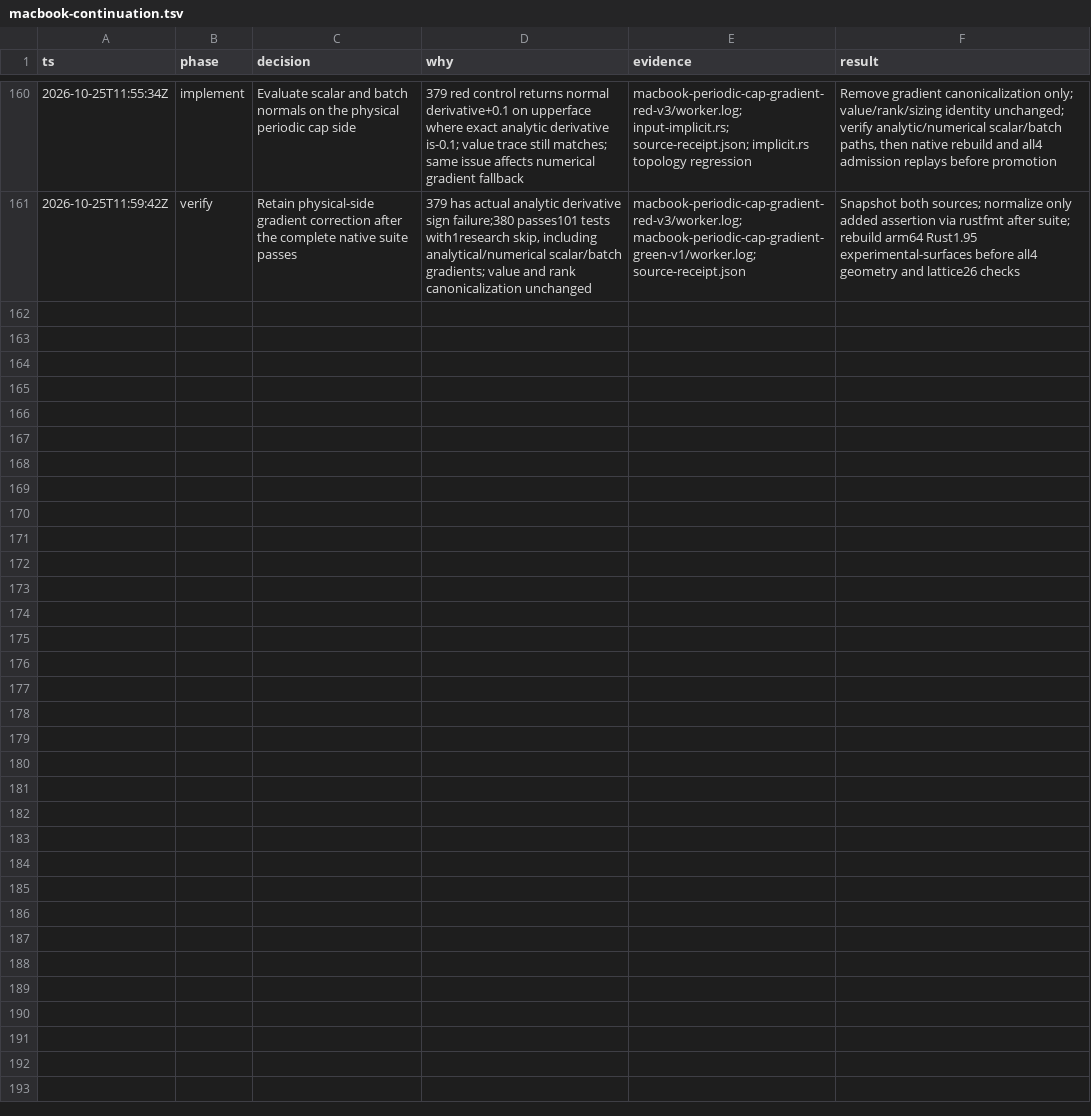
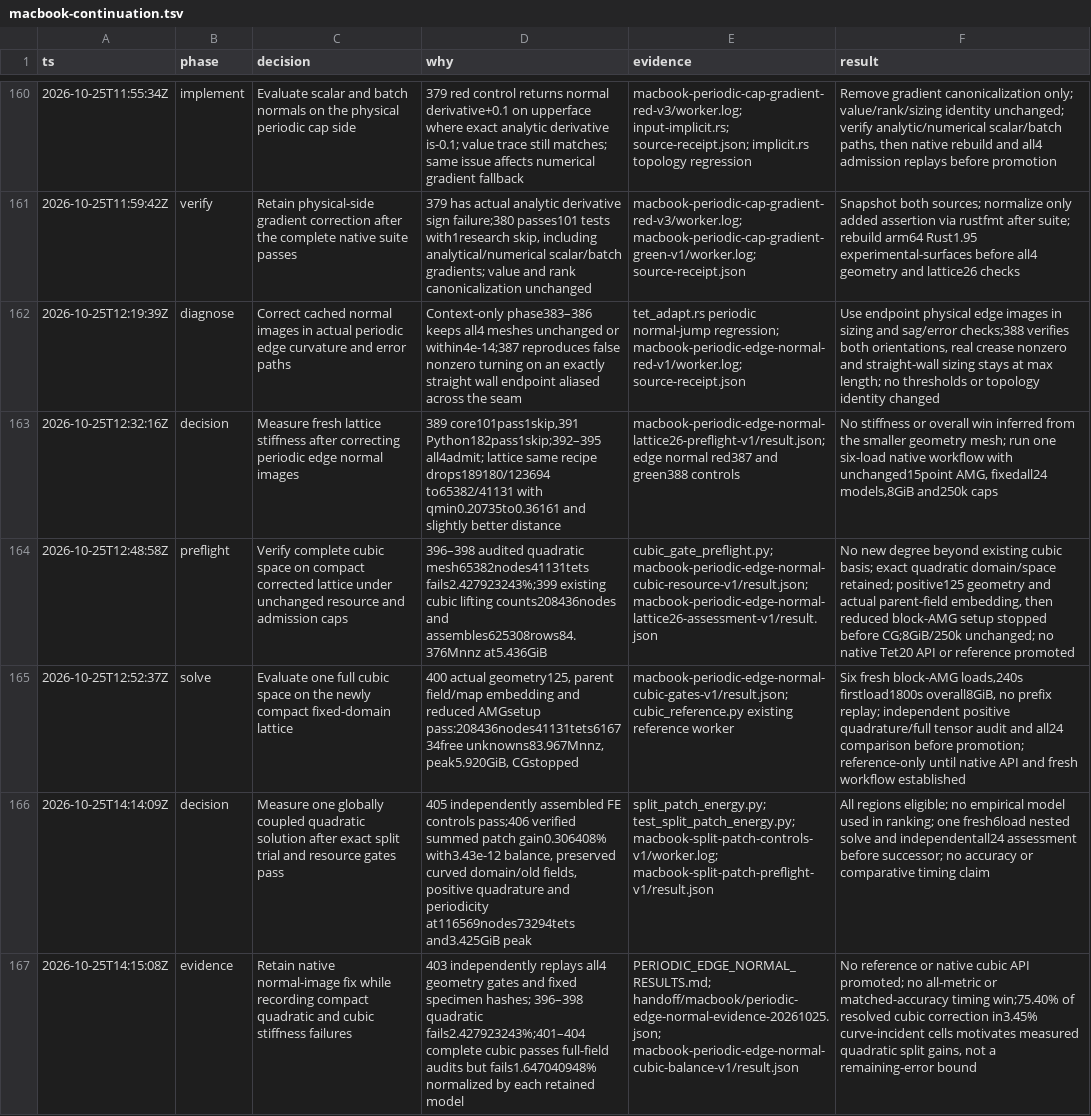
Before and after one commit to kmarchais/meshers, a TSV file: .audit/macbook-continuation.tsv, drawn as a sheet; only a part is shown, gaps mark what is left out; the diff names each change by its address in the sheet, - before the commit and + after, or states it on an @@ line.

Commit message:
Use physical periodic edge normals and verify fixed-domain split gains

```diff
--- a/.audit/macbook-continuation.tsv
+++ b/.audit/macbook-continuation.tsv
+row 162: 2026-10-25T12:19:39Z | diagnose | Correct cached normal images in actual periodic edge curvature and error paths | Context-only phase383–386 keeps all4 meshes unchanged or within4e-14;387 reproduces false nonzero turning on an exactly straight wall endpoint aliased across the seam | tet_adapt.rs periodic normal-jump regression; macbook-periodic-edge-normal-red-v1/worker.log; source-receipt.json | Use endpoint physical edge images in sizing and sag/error checks;388 verifies both orientations, real crease nonzero and straight-wall sizing stays at max length; no thresholds or topology identity changed
+row 163: 2026-10-25T12:32:16Z | decision | Measure fresh lattice stiffness after correcting periodic edge normal images | 389 core101pass1skip,391 Python182pass1skip;392–395 all4admit; lattice same recipe drops189180/123694 to65382/41131 with qmin0.20735to0.36161 and slightly better distance | macbook-periodic-edge-normal-lattice26-preflight-v1/result.json; edge normal red387 and green388 controls | No stiffness or overall win inferred from the smaller geometry mesh; run one six-load native workflow with unchanged15point AMG, fixedall24 models,8GiB and250k caps
+row 164: 2026-10-25T12:48:58Z | preflight | Verify complete cubic space on compact corrected lattice under unchanged resource and admission caps | 396–398 audited quadratic mesh65382nodes41131tets fails2.427923243%;399 existing cubic lifting counts208436nodes and assembles625308rows84.376Mnnz at5.436GiB | cubic_gate_preflight.py; macbook-periodic-edge-normal-cubic-resource-v1/result.json; macbook-periodic-edge-normal-lattice26-assessment-v1/result.json | No new degree beyond existing cubic basis; exact quadratic domain/space retained; positive125 geometry and actual parent-field embedding, then reduced block-AMG setup stopped before CG;8GiB/250k unchanged; no native Tet20 API or reference promoted
+row 165: 2026-10-25T12:52:37Z | solve | Evaluate one full cubic space on the newly compact fixed-domain lattice | 400 actual geometry125, parent field/map embedding and reduced AMGsetup pass:208436nodes41131tets616734free unknowns83.967Mnnz, peak5.920GiB, CGstopped | macbook-periodic-edge-normal-cubic-gates-v1/result.json; cubic_reference.py existing reference worker | Six fresh block-AMG loads,240s firstload1800s overall8GiB, no prefix replay; independent positive quadrature/full tensor audit and all24 comparison before promotion; reference-only until native API and fresh workflow established
+row 166: 2026-10-25T14:14:09Z | decision | Measure one globally coupled quadratic solution after exact split trial and resource gates pass | 405 independently assembled FE controls pass;406 verified summed patch gain0.306408% with3.43e-12 balance, preserved curved domain/old fields, positive quadrature and periodicity at116569nodes73294tets and3.425GiB peak | split_patch_energy.py; test_split_patch_energy.py; macbook-split-patch-controls-v1/worker.log; macbook-split-patch-preflight-v1/result.json | All regions eligible; no empirical model used in ranking; one fresh6load nested solve and independentall24 assessment before successor; no accuracy or comparative timing claim
+row 167: 2026-10-25T14:15:08Z | evidence | Retain native normal-image fix while recording compact quadratic and cubic stiffness failures | 403 independently replays all4 geometry gates and fixed specimen hashes; 396–398 quadratic fails2.427923243%;401–404 complete cubic passes full-field audits but fails1.647040948% normalized by each retained model | PERIODIC_EDGE_NORMAL_RESULTS.md; handoff/macbook/periodic-edge-normal-evidence-20261025.json; macbook-periodic-edge-normal-cubic-balance-v1/result.json | No reference or native cubic API promoted; no all-metric or matched-accuracy timing win;75.40% of resolved cubic correction in3.45% curve-incident cells motivates measured quadratic split gains, not a remaining-error bound
```
Also changed, not shown: 19 other files.
